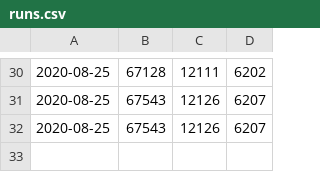
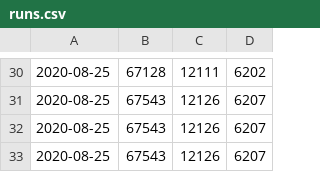
Before and after one commit to jorispz/coronadata, a CSV file: data/runs.csv, drawn as a sheet; only a part is shown, gaps mark what is left out; the diff names each change by its address in the sheet, - before the commit and + after, or states it on an @@ line.

Commit message:
Ran getDailyExcelData

```diff
--- a/data/runs.csv
+++ b/data/runs.csv
+row 33: 2020-08-25 | 67543 | 12126 | 6207
```
Also changed, not shown: 10 other files.
